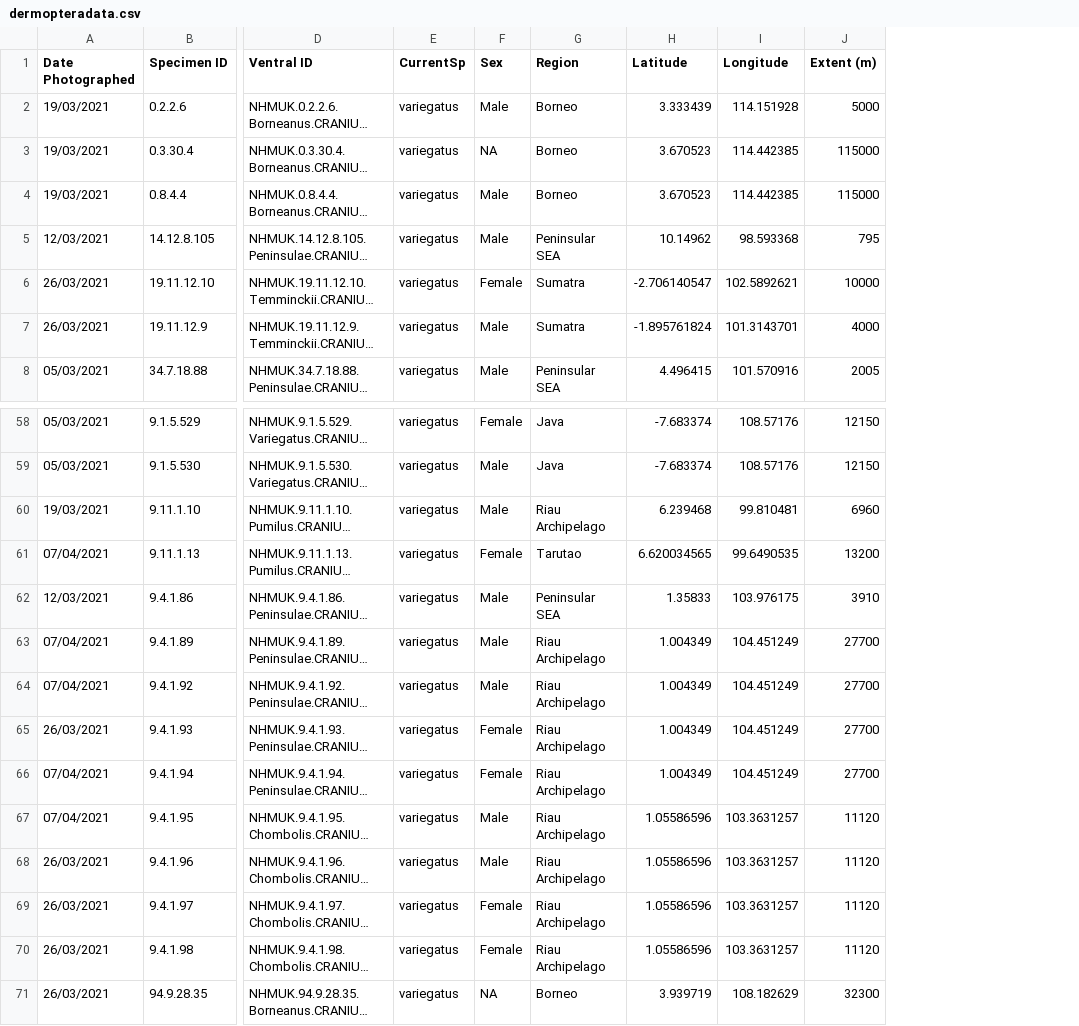
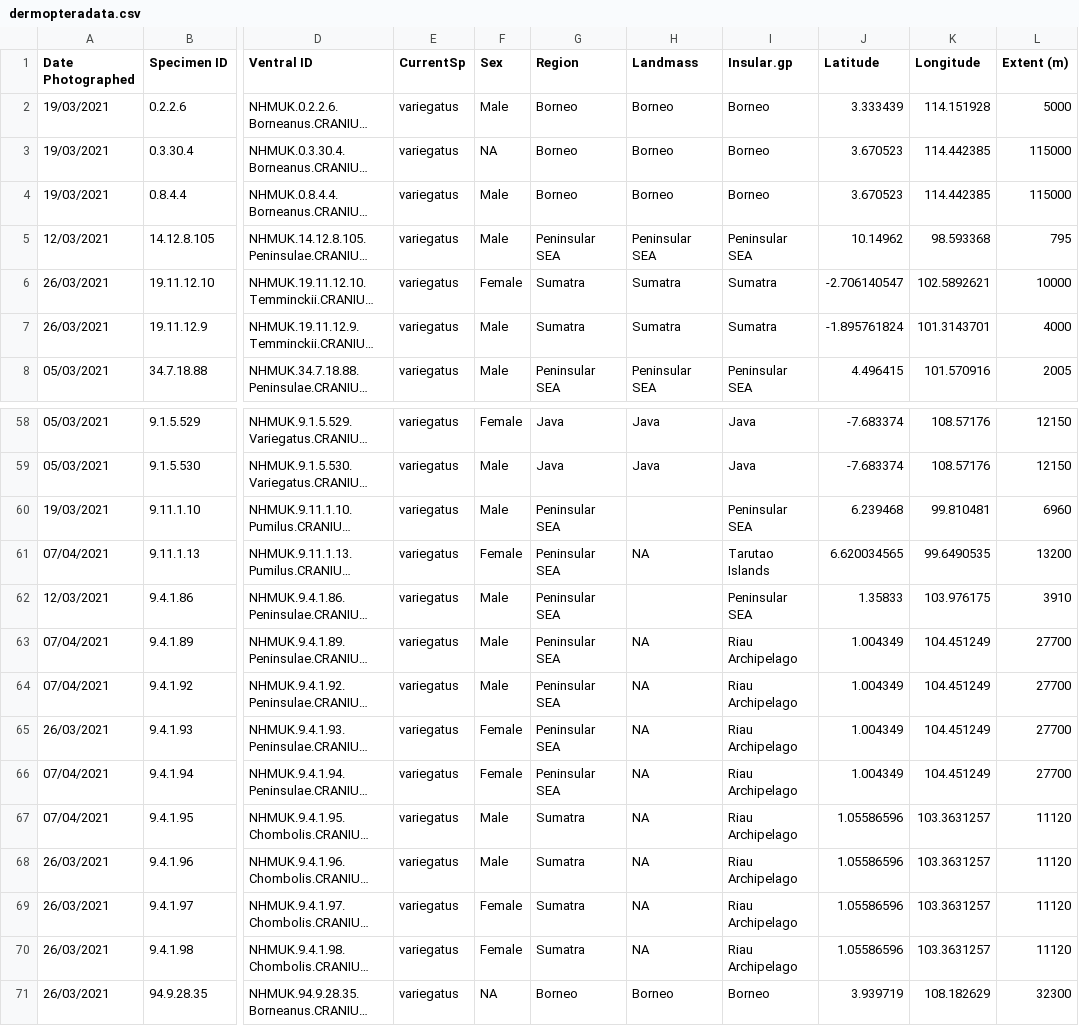
Before and after one commit to christiancjw/how-many-galeopterus, a CSV file: Rawdata/dermopteradata.csv, drawn as a sheet; only a part is shown, gaps mark what is left out; long unchanged cells end in …; the diff covers the shown part only; the diff names each change by its address in the sheet, - before the commit and + after, or states it on an @@ line.

```diff
--- a/Rawdata/dermopteradata.csv
+++ b/Rawdata/dermopteradata.csv
+column H (Landmass), rows 2-8: Borneo | Borneo | Borneo | Peninsular SEA | Sumatra | Sumatra | Peninsular SEA; rows 58-71: Java | Java |  | NA |  | NA | NA | NA | NA | NA | NA | NA | NA | Borneo
+column I (Insular.gp), rows 2-8: Borneo | Borneo | Borneo | Peninsular SEA | Sumatra | Sumatra | Peninsular SEA; rows 58-71: Java | Java | Peninsular SEA | Tarutao Islands | Peninsular SEA | Riau Archipelago | Riau Archipelago | Riau Archipelago | Riau Archipelago | Riau Archipelago | Riau Archipelago | Riau Archipelago | Riau Archipelago | Borneo
-G60 (Region): Riau Archipelago
+G60 (Region): Peninsular SEA
-G61 (Region): Tarutao
+G61 (Region): Peninsular SEA
-G63:G66 (Region): Riau Archipelago
+G63:G66 (Region): Peninsular SEA
-G67:G70 (Region): Riau Archipelago
+G67:G70 (Region): Sumatra
```
Also changed, not shown: 5 edited cells elsewhere in this file, Rawdata/dorsal_dermoptera_pca_data.csv, Rawdata/dorsal_variegatus_pca_data.csv, 12 other files.
